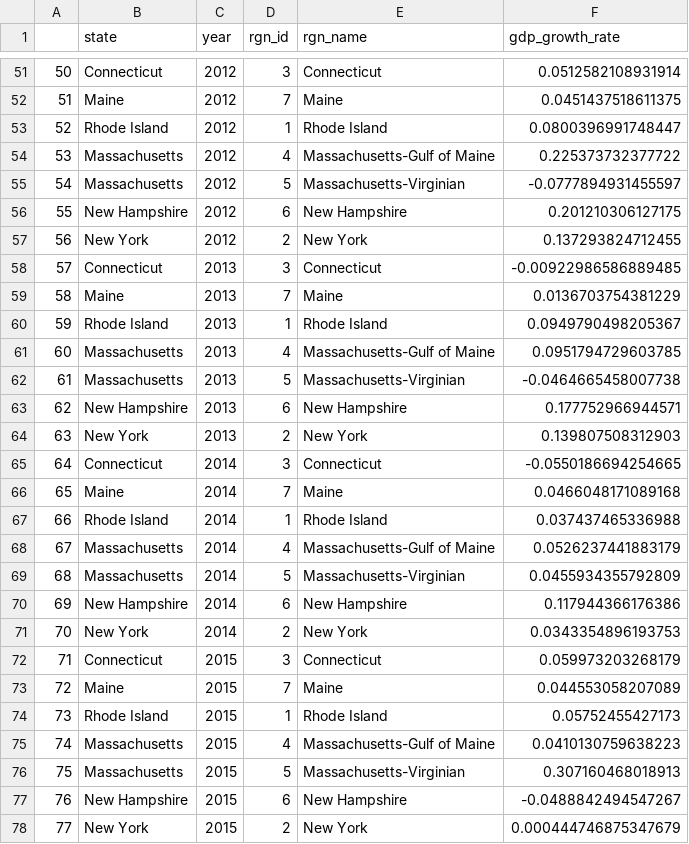
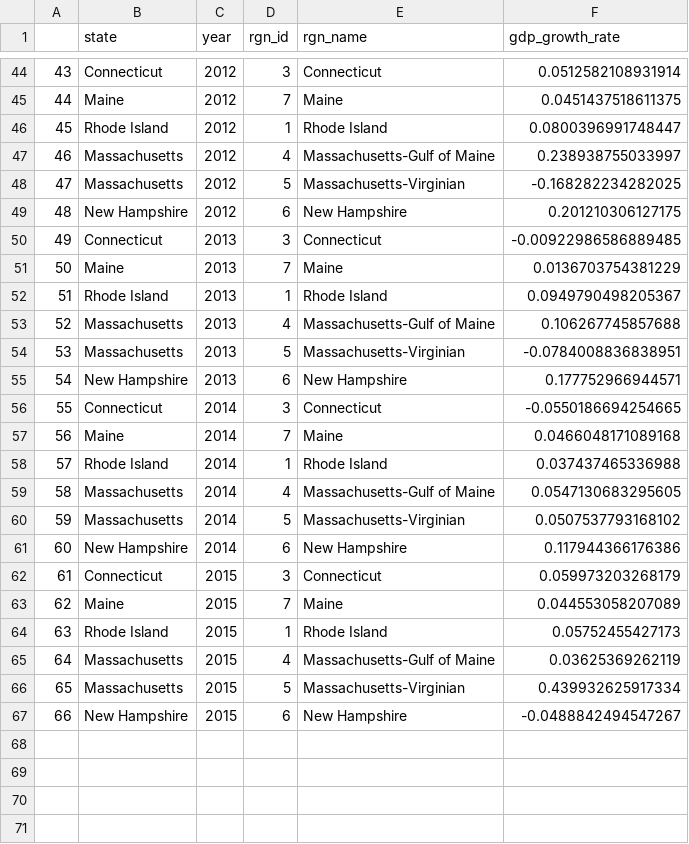
Before and after one commit to jules32/ne-scores, a CSV file: region2016/layers/eco_coast_gdp.csv, drawn as a sheet; only a part is shown, gaps mark what is left out; removed rows and columns are numbered as before the commit, all else as after; the diff covers the shown part only; the diff names each change by its address in the sheet, - before the commit and + after, or states it on an @@ line.

Commit message:
removed new york

```diff
--- a/region2016/layers/eco_coast_gdp.csv
+++ b/region2016/layers/eco_coast_gdp.csv
@@ column A renumbered between rows 8 and 67 @@
-F47 (gdp_growth_rate): 0.225373732377722
+F47 (gdp_growth_rate): 0.238938755033997
-F48 (gdp_growth_rate): -0.0777894931455597
+F48 (gdp_growth_rate): -0.168282234282025
-row 57: 56 | New York | 2012 | 2 | New York | 0.137293824712455
-F53 (gdp_growth_rate): 0.0951794729603785
+F53 (gdp_growth_rate): 0.106267745857688
-F54 (gdp_growth_rate): -0.0464665458007738
+F54 (gdp_growth_rate): -0.0784008836838951
-row 64: 63 | New York | 2013 | 2 | New York | 0.139807508312903
-F59 (gdp_growth_rate): 0.0526237441883179
+F59 (gdp_growth_rate): 0.0547130683295605
-F60 (gdp_growth_rate): 0.0455934355792809
+F60 (gdp_growth_rate): 0.0507537793168102
-row 71: 70 | New York | 2014 | 2 | New York | 0.0343354896193753
-F65 (gdp_growth_rate): 0.0410130759638223
+F65 (gdp_growth_rate): 0.03625369262119
-F66 (gdp_growth_rate): 0.307160468018913
+F66 (gdp_growth_rate): 0.439932625917334
-row 78: 77 | New York | 2015 | 2 | New York | 0.000444746875347679
```
Also changed, not shown: 7 removed rows and 8 edited cells elsewhere in this file.
